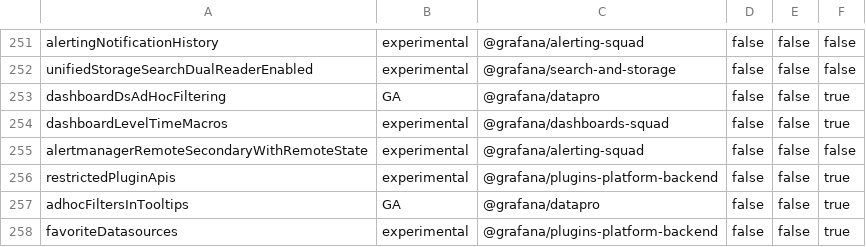
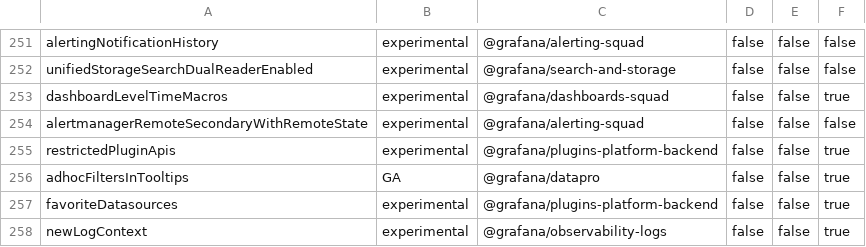
Before and after one commit to openai-oss-forks/grafana-experiments, a CSV file: pkg/services/featuremgmt/toggles_gen.csv, drawn as a sheet; only a part is shown, gaps mark what is left out; the shorter side is filled out with more unchanged rows; the diff names each change by its address in the sheet, - before the commit and + after, or states it on an @@ line.

```diff
--- a/pkg/services/featuremgmt/toggles_gen.csv
+++ b/pkg/services/featuremgmt/toggles_gen.csv
-row 253: dashboardDsAdHocFiltering | GA | @grafana/datapro | false | false | true
```
Also changed, not shown: 10 other files.
